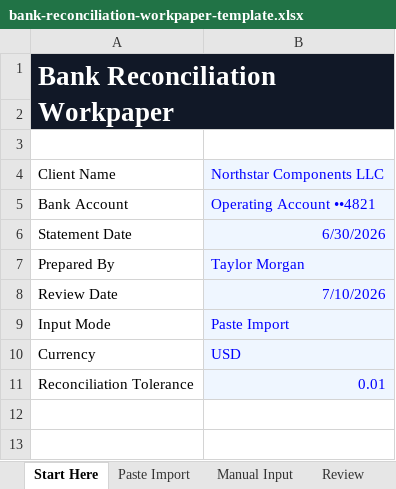
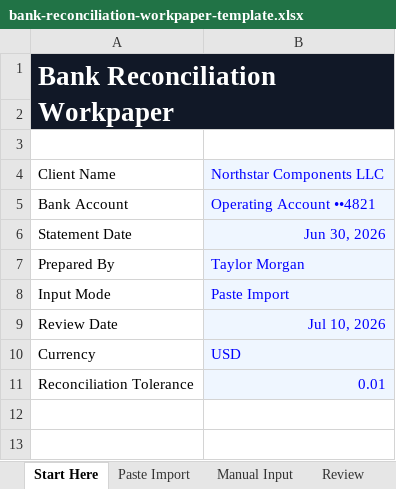
Before and after one commit to finboard-dev/app, an Excel workbook: frontend/public/template-files/bank-reconciliation-workpaper-template.xlsx, sheet Start Here, drawn as a sheet; only a part is shown; values as stored, in another font and other column widths than the file's, no borders; removed rows and columns are numbered as before the commit, all else as after; the diff names each change by its address in the sheet, - before the commit and + after, or states it on an @@ line.

Commit message:
fix: complete bank reconciliation controls

```diff
--- a/frontend/public/template-files/bank-reconciliation-workpaper-template.xlsx (sheet Start Here)
+++ b/frontend/public/template-files/bank-reconciliation-workpaper-template.xlsx (sheet Start Here)
-B6: 6/30/2026
+B6: Jun 30, 2026
-row 8: Review Date | 7/10/2026
+row 9: Review Date | Jul 10, 2026
```
Also changed, not shown: sheet Summary, 3 other files.
